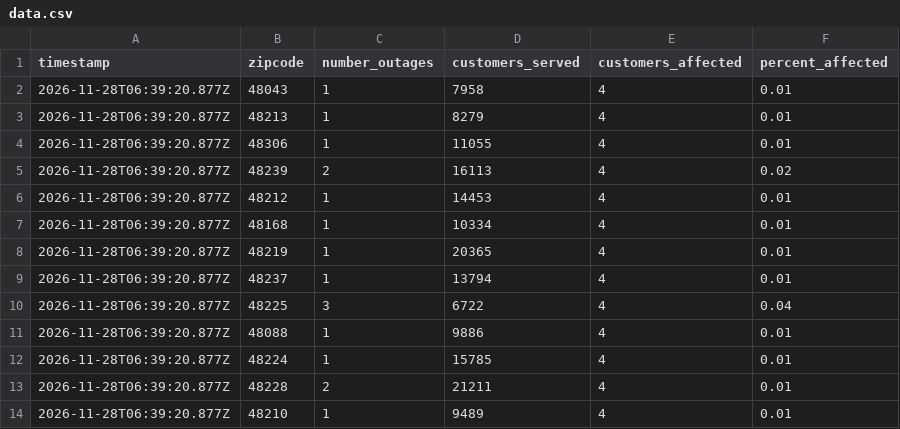
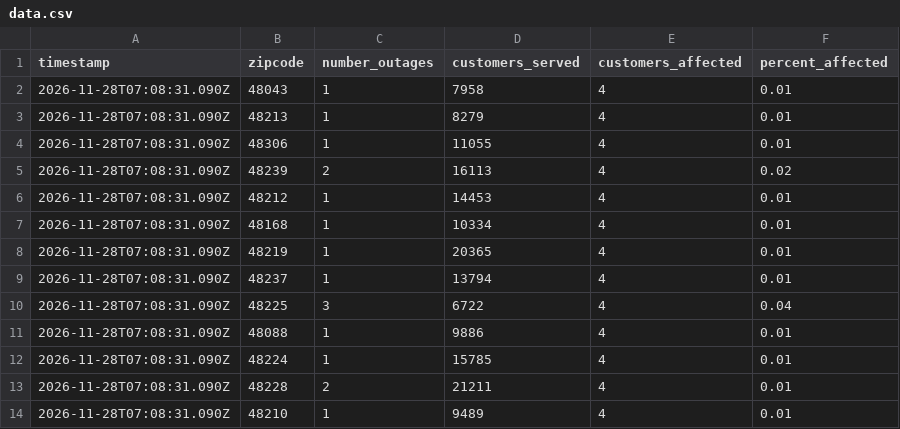
Before and after one commit to dschlaud/dte-outage-tracker, a CSV file: data.csv, drawn as a sheet.

```diff
--- a/data.csv
+++ b/data.csv
@@ -1,14 +1,14 @@
 timestamp,zipcode,number_outages,customers_served,customers_affected,percent_affected
-2026-11-28T06:39:20.877Z,48043,1,7958,4,0.01
-2026-11-28T06:39:20.877Z,48213,1,8279,4,0.01
-2026-11-28T06:39:20.877Z,48306,1,11055,4,0.01
-2026-11-28T06:39:20.877Z,48239,2,16113,4,0.02
-2026-11-28T06:39:20.877Z,48212,1,14453,4,0.01
-2026-11-28T06:39:20.877Z,48168,1,10334,4,0.01
-2026-11-28T06:39:20.877Z,48219,1,20365,4,0.01
-2026-11-28T06:39:20.877Z,48237,1,13794,4,0.01
-2026-11-28T06:39:20.877Z,48225,3,6722,4,0.04
-2026-11-28T06:39:20.877Z,48088,1,9886,4,0.01
-2026-11-28T06:39:20.877Z,48224,1,15785,4,0.01
-2026-11-28T06:39:20.877Z,48228,2,21211,4,0.01
-2026-11-28T06:39:20.877Z,48210,1,9489,4,0.01
+2026-11-28T07:08:31.090Z,48043,1,7958,4,0.01
+2026-11-28T07:08:31.090Z,48213,1,8279,4,0.01
+2026-11-28T07:08:31.090Z,48306,1,11055,4,0.01
+2026-11-28T07:08:31.090Z,48239,2,16113,4,0.02
+2026-11-28T07:08:31.090Z,48212,1,14453,4,0.01
+2026-11-28T07:08:31.090Z,48168,1,10334,4,0.01
+2026-11-28T07:08:31.090Z,48219,1,20365,4,0.01
+2026-11-28T07:08:31.090Z,48237,1,13794,4,0.01
+2026-11-28T07:08:31.090Z,48225,3,6722,4,0.04
+2026-11-28T07:08:31.090Z,48088,1,9886,4,0.01
+2026-11-28T07:08:31.090Z,48224,1,15785,4,0.01
+2026-11-28T07:08:31.090Z,48228,2,21211,4,0.01
+2026-11-28T07:08:31.090Z,48210,1,9489,4,0.01
```
Also changed, not shown: 2 other files.
